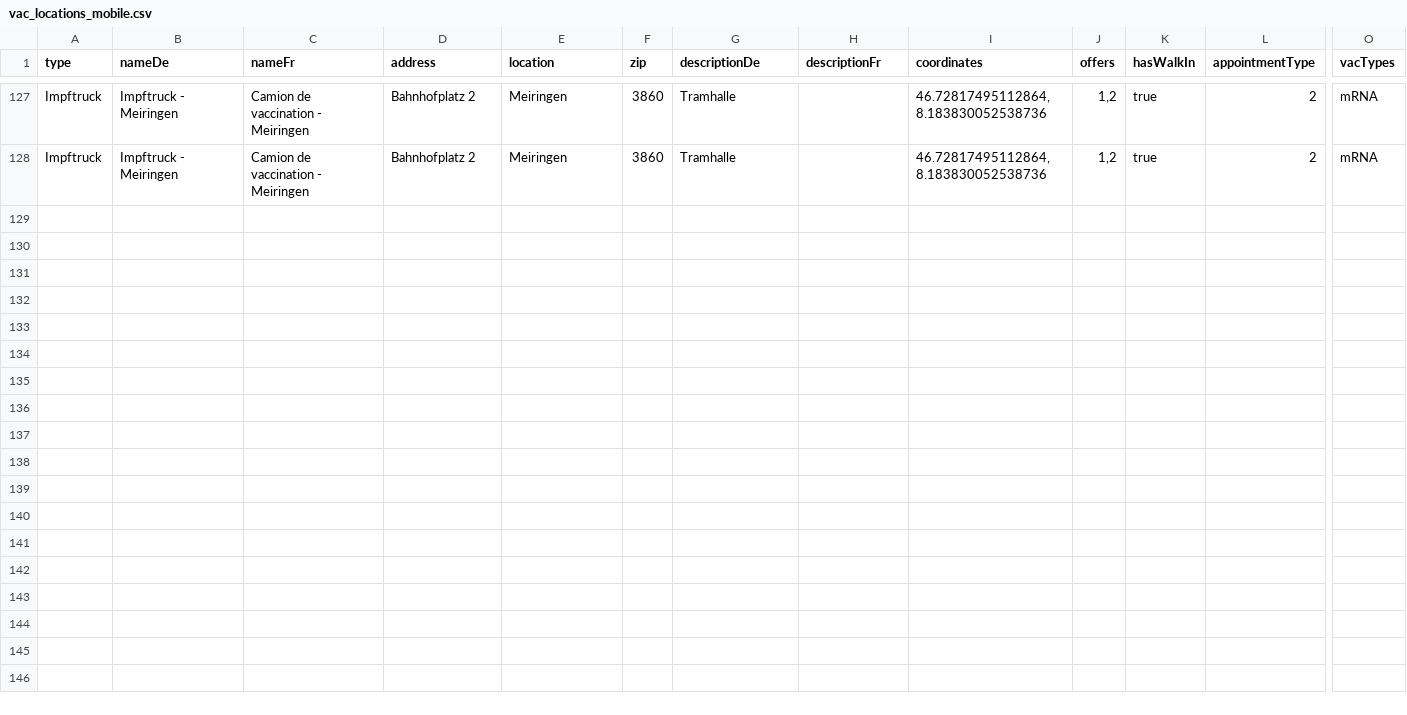
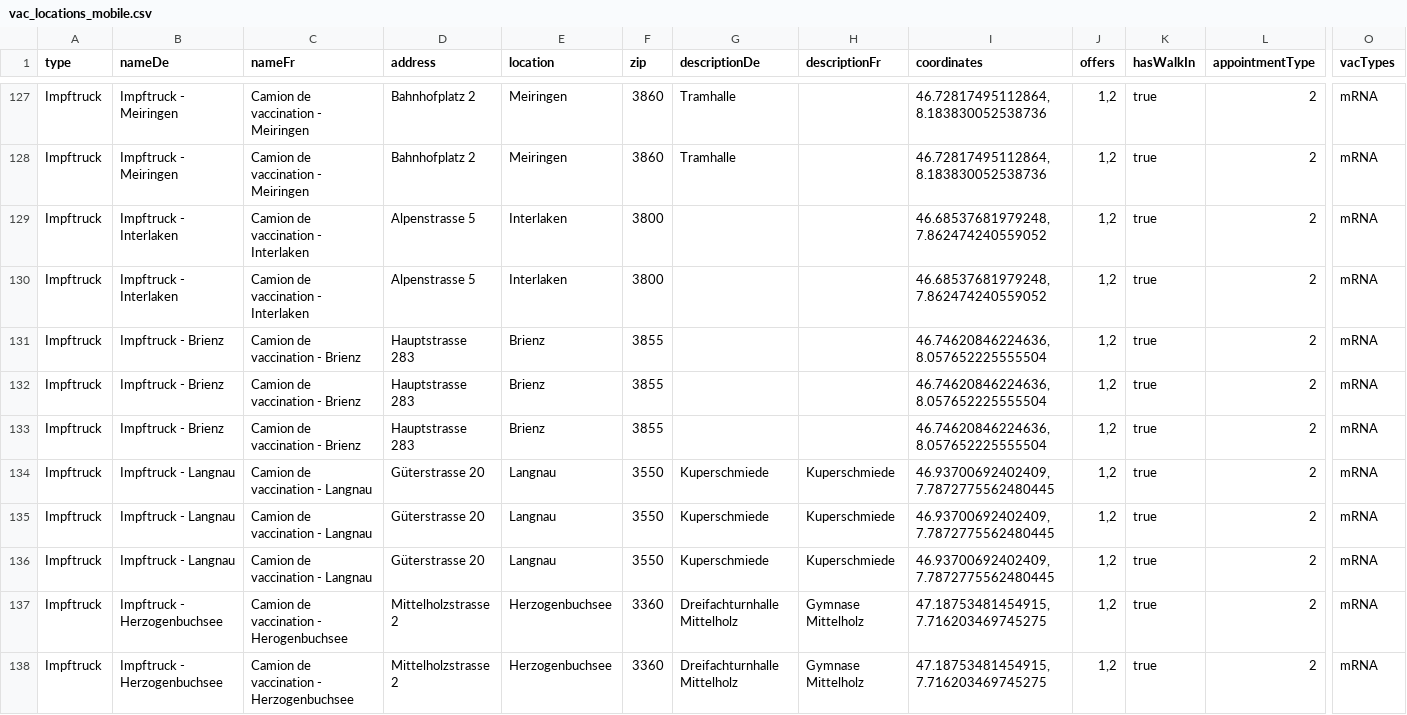
Before and after one commit to openDataBE/VacOffer, a CSV file: vac_locations_mobile.csv, drawn as a sheet; only a part is shown, gaps mark what is left out; rows hold the shown columns only; the diff names each change by its address in the sheet, - before the commit and + after, or states it on an @@ line.

Commit message:
Update vac_locations_mobile.csv
Update Impftruck Interlaken, Brienz, Langnau, Herzogenbuchsee

```diff
--- a/vac_locations_mobile.csv
+++ b/vac_locations_mobile.csv
+row 129: Impftruck | Impftruck - Interlaken | Camion de vaccination - Interlaken | Alpenstrasse 5 | Interlaken | 3800 |  |  | 46.68537681979248, 7.862474240559052 | 1,2 | true | 2 | mRNA
+row 130: Impftruck | Impftruck - Interlaken | Camion de vaccination - Interlaken | Alpenstrasse 5 | Interlaken | 3800 |  |  | 46.68537681979248, 7.862474240559052 | 1,2 | true | 2 | mRNA
+row 131: Impftruck | Impftruck - Brienz | Camion de vaccination - Brienz | Hauptstrasse 283 | Brienz | 3855 |  |  | 46.74620846224636, 8.057652225555504 | 1,2 | true | 2 | mRNA
+row 132: Impftruck | Impftruck - Brienz | Camion de vaccination - Brienz | Hauptstrasse 283 | Brienz | 3855 |  |  | 46.74620846224636, 8.057652225555504 | 1,2 | true | 2 | mRNA
+row 133: Impftruck | Impftruck - Brienz | Camion de vaccination - Brienz | Hauptstrasse 283 | Brienz | 3855 |  |  | 46.74620846224636, 8.057652225555504 | 1,2 | true | 2 | mRNA
+row 134: Impftruck | Impftruck - Langnau | Camion de vaccination - Langnau | Güterstrasse 20 | Langnau | 3550 | Kuperschmiede | Kuperschmiede | 46.93700692402409, 7.7872775562480445 | 1,2 | true | 2 | mRNA
+row 135: Impftruck | Impftruck - Langnau | Camion de vaccination - Langnau | Güterstrasse 20 | Langnau | 3550 | Kuperschmiede | Kuperschmiede | 46.93700692402409, 7.7872775562480445 | 1,2 | true | 2 | mRNA
+row 136: Impftruck | Impftruck - Langnau | Camion de vaccination - Langnau | Güterstrasse 20 | Langnau | 3550 | Kuperschmiede | Kuperschmiede | 46.93700692402409, 7.7872775562480445 | 1,2 | true | 2 | mRNA
+row 137: Impftruck | Impftruck - Herzogenbuchsee | Camion de vaccination - Herogenbuchsee | Mittelholzstrasse 2 | Herzogenbuchsee | 3360 | Dreifachturnhalle Mittelholz | Gymnase Mittelholz | 47.18753481454915, 7.716203469745275 | 1,2 | true | 2 | mRNA
+row 138: Impftruck | Impftruck - Herzogenbuchsee | Camion de vaccination - Herzogenbuchsee | Mittelholzstrasse 2 | Herzogenbuchsee | 3360 | Dreifachturnhalle Mittelholz | Gymnase Mittelholz | 47.18753481454915, 7.716203469745275 | 1,2 | true | 2 | mRNA
```
